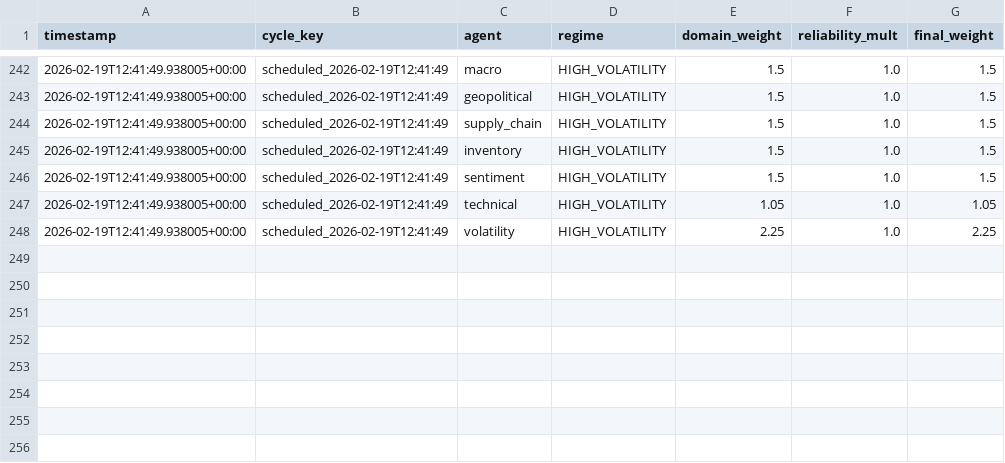
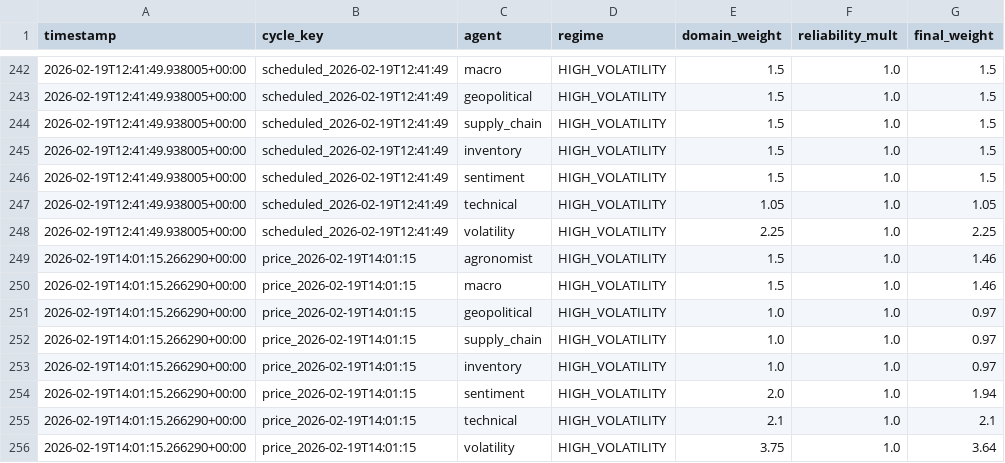
Before and after one commit to rozavala/real_options, a CSV file: dev/data/CC/weight_evolution.csv, drawn as a sheet; only a part is shown, gaps mark what is left out.

```diff
--- a/dev/data/CC/weight_evolution.csv
+++ b/dev/data/CC/weight_evolution.csv
@@ -248 +248,9 @@ timestamp,cycle_key,agent,regime,domain_weight,reliability_mult,final_weight
 2026-02-19T12:41:49.938005+00:00,scheduled_2026-02-19T12:41:49,volatility,HIGH_VOLATILITY,2.25,1.0,2.25
+2026-02-19T14:01:15.266290+00:00,price_2026-02-19T14:01:15,agronomist,HIGH_VOLATILITY,1.5,1.0,1.46
+2026-02-19T14:01:15.266290+00:00,price_2026-02-19T14:01:15,macro,HIGH_VOLATILITY,1.5,1.0,1.46
+2026-02-19T14:01:15.266290+00:00,price_2026-02-19T14:01:15,geopolitical,HIGH_VOLATILITY,1.0,1.0,0.97
+2026-02-19T14:01:15.266290+00:00,price_2026-02-19T14:01:15,supply_chain,HIGH_VOLATILITY,1.0,1.0,0.97
+2026-02-19T14:01:15.266290+00:00,price_2026-02-19T14:01:15,inventory,HIGH_VOLATILITY,1.0,1.0,0.97
+2026-02-19T14:01:15.266290+00:00,price_2026-02-19T14:01:15,sentiment,HIGH_VOLATILITY,2.0,1.0,1.94
+2026-02-19T14:01:15.266290+00:00,price_2026-02-19T14:01:15,technical,HIGH_VOLATILITY,2.1,1.0,2.1
+2026-02-19T14:01:15.266290+00:00,price_2026-02-19T14:01:15,volatility,HIGH_VOLATILITY,3.75,1.0,3.64
```
Also changed, not shown: dev/data/CC/agent_accuracy_structured.csv, dev/data/CC/decision_signals.csv, 24 other files.
